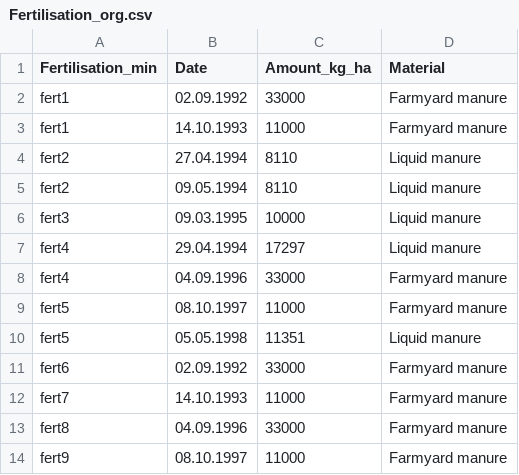
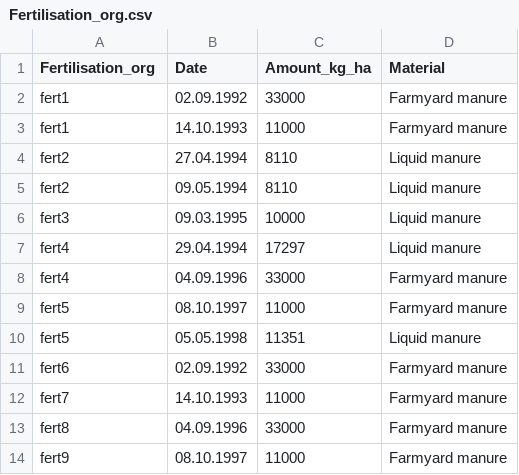
Before and after one commit to zalf-rpm/AgMIP_BNI, a CSV file: data/Fertilisation_org.csv, drawn as a sheet.

Commit message:
Fix column name

```diff
--- a/data/Fertilisation_org.csv
+++ b/data/Fertilisation_org.csv
@@ -1,2 +1,2 @@
-Fertilisation_min;Date;Amount_kg_ha;Material
+Fertilisation_org;Date;Amount_kg_ha;Material
 fert1;02.09.1992;33000;Farmyard manure
```
